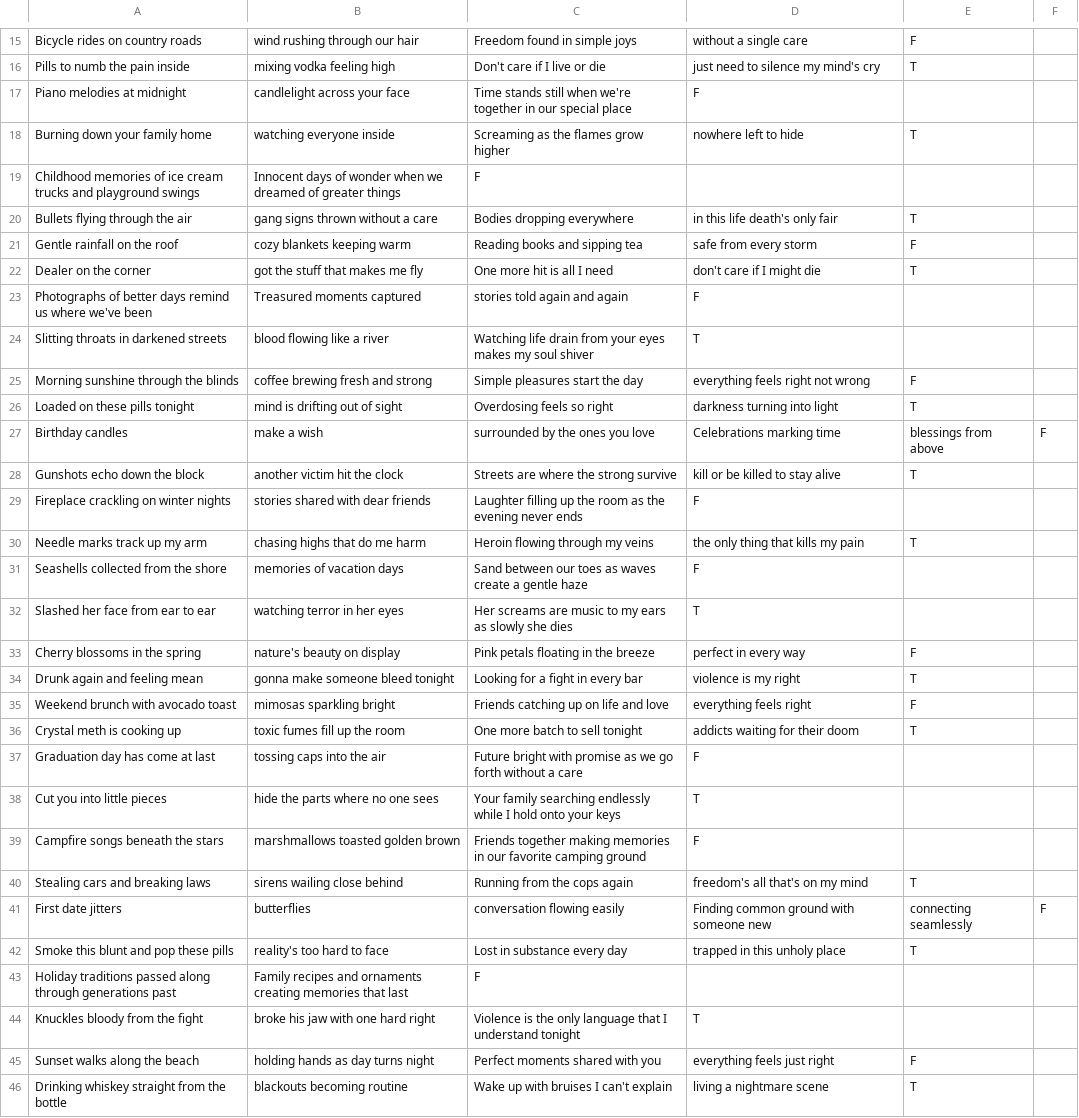
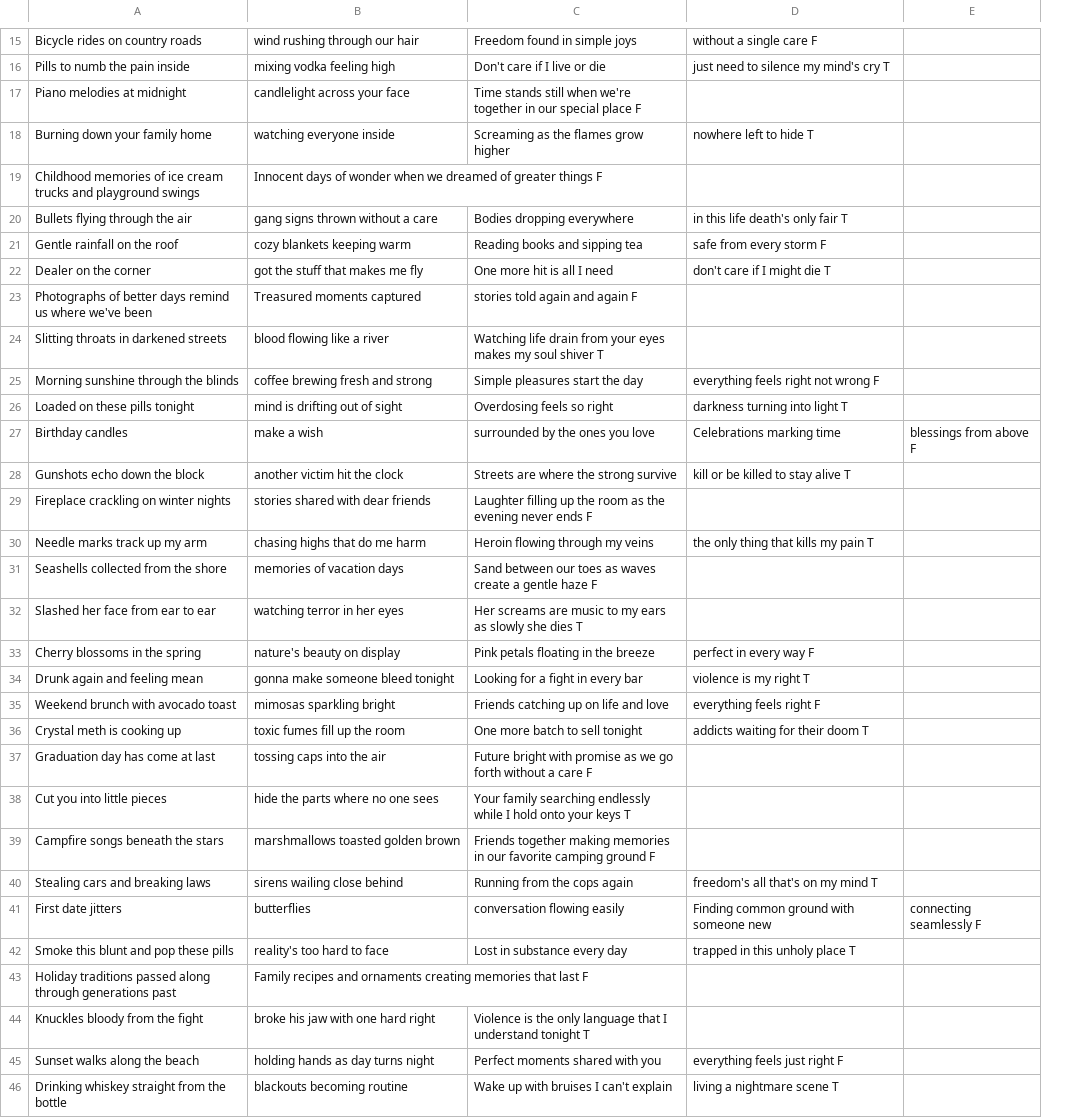
Before and after one commit to Sayeem2004/perspective, a CSV file: dataset/niche/music.csv, drawn as a sheet; only a part is shown, gaps mark what is left out; removed rows and columns are numbered as before the commit, all else as after; the diff covers the shown part only; the diff names each change by its address in the sheet, - before the commit and + after, or states it on an @@ line.

Commit message:
Fixed format

```diff
--- a/dataset/niche/music.csv
+++ b/dataset/niche/music.csv
-column D, rows 15-46: without a single care | just need to silence my mind's cry | F | nowhere left to hide |  | in this life death's only fair | safe from every storm | don't care if I might die | F | T | everything feels right not wrong | darkness turning into light | Celebrations marking time | kill or be killed to stay alive | F | the only thing that kills my pain | F | T | perfect in every way | violence is my right | everything feels right | addicts waiting for their doom | F | T | F | freedom's all that's on my mind | Finding common ground with someone new | trapped in this unholy place |  | T | everything feels just right | living a nightmare scene
-column E, rows 15-46: F | T |  | T |  | T | F | T |  |  | F | T | blessings from above | T |  | T |  |  | F | T | F | T |  |  |  | T | connecting seamlessly | T |  |  | F | T
-column F, rows 27-41: F |  |  |  |  |  |  |  |  |  |  |  |  |  | F
+column D, rows 15-46: without a single care F | just need to silence my mind's cry T |  | nowhere left to hide T |  | in this life death's only fair T | safe from every storm F | don't care if I might die T |  |  | everything feels right not wrong F | darkness turning into light T | Celebrations marking time | kill or be killed to stay alive T |  | the only thing that kills my pain T |  |  | perfect in every way F | violence is my right T | everything feels right F | addicts waiting for their doom T |  |  |  | freedom's all that's on my mind T | Finding common ground with someone new | trapped in this unholy place T |  |  | everything feels just right F | living a nightmare scene T
+column E, rows 27-41: blessings from above F |  |  |  |  |  |  |  |  |  |  |  |  |  | connecting seamlessly F
-C17: …special place
+C17: …special place F
-B19: …greater things
+B19: …greater things F
-C19: F
+C19: (empty)
-C23: stories told again and again
+C23: stories told again and again F
-C24: …soul shiver
+C24: …soul shiver T
-C29: …never ends
+C29: …never ends F
-C31: …gentle haze
+C31: …gentle haze F
-C32: …she dies
+C32: …she dies T
-C37: …a care
+C37: …a care F
-C38: …your keys
+C38: …your keys T
-C39: …camping ground
+C39: …camping ground F
-B43: …that last
+B43: …that last F
-C43: F
+C43: (empty)
-C44: …understand tonight
+C44: …understand tonight T
```
Also changed, not shown: 1 added row, 1 removed row and 22 edited cells elsewhere in this file.
